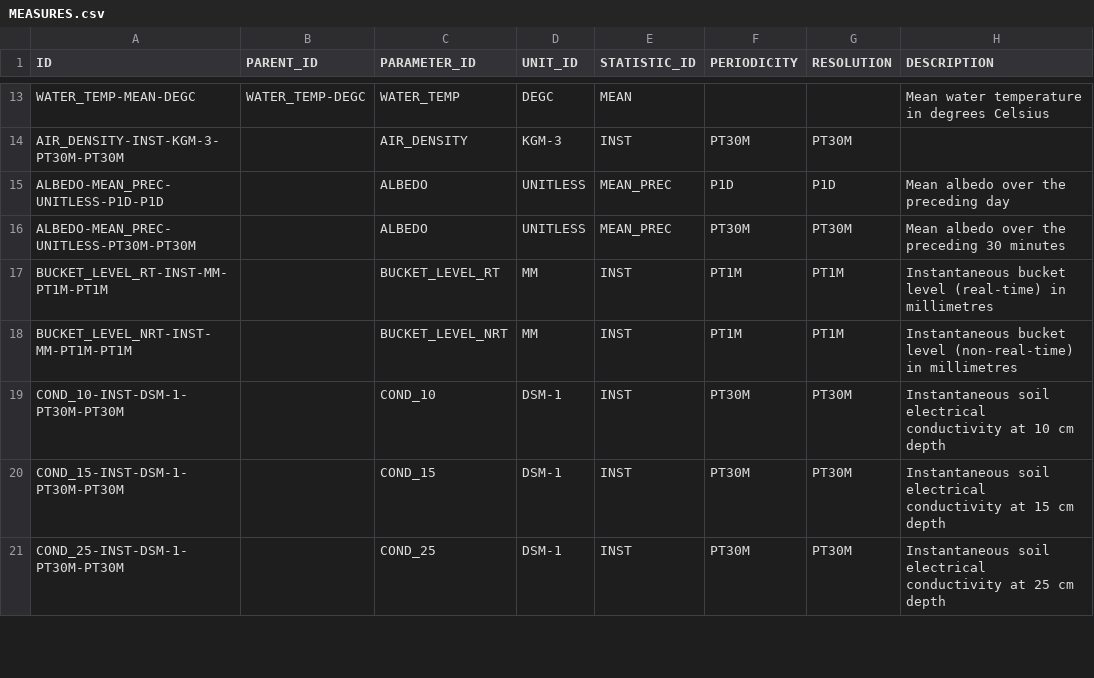
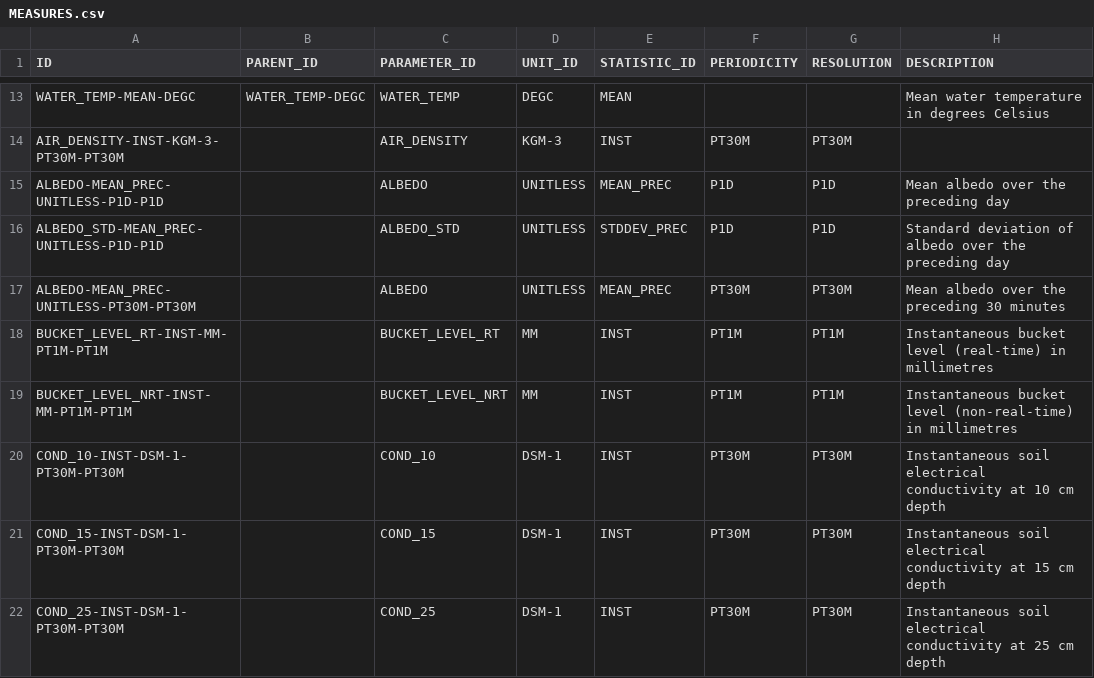
Before and after one commit to NERC-CEH/fdri-discovery, a CSV file: sample_data/src/MEASURES.csv, drawn as a sheet; only a part is shown, gaps mark what is left out; the diff names each change by its address in the sheet, - before the commit and + after, or states it on an @@ line.

Commit message:
add albedo std obsPorp

```diff
--- a/sample_data/src/MEASURES.csv
+++ b/sample_data/src/MEASURES.csv
+row 16: ALBEDO_STD-MEAN_PREC-UNITLESS-P1D-P1D |  | ALBEDO_STD | UNITLESS | STDDEV_PREC | P1D | P1D | Standard deviation of albedo over the preceding day
```
Also changed, not shown: sample_data/src/PARAMETERS_IDS.csv, 1 other file.
